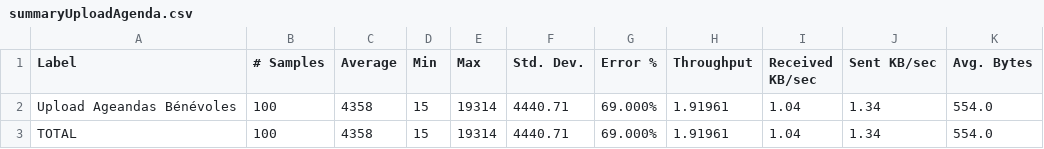
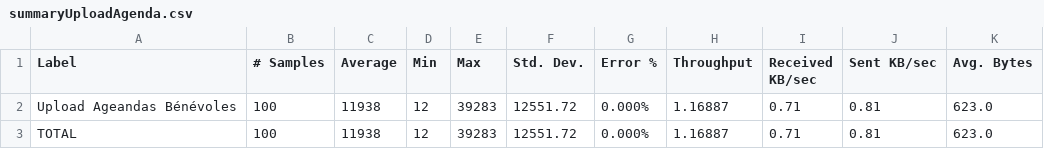
Before and after one commit to ThomasLienard/MiagePoule, a CSV file: testJMeter/summaryUploadAgenda.csv, drawn as a sheet.

Commit message:
fin tests de charge

```diff
--- a/testJMeter/summaryUploadAgenda.csv
+++ b/testJMeter/summaryUploadAgenda.csv
@@ -1,3 +1,3 @@
 Label,# Samples,Average,Min,Max,Std. Dev.,Error %,Throughput,Received KB/sec,Sent KB/sec,Avg. Bytes
-Upload Ageandas Bénévoles,100,4358,15,19314,4440.71,69.000%,1.91961,1.04,1.34,554.0
-TOTAL,100,4358,15,19314,4440.71,69.000%,1.91961,1.04,1.34,554.0
+Upload Ageandas Bénévoles,100,11938,12,39283,12551.72,0.000%,1.16887,0.71,0.81,623.0
+TOTAL,100,11938,12,39283,12551.72,0.000%,1.16887,0.71,0.81,623.0
```
Also changed, not shown: 12 other files.
